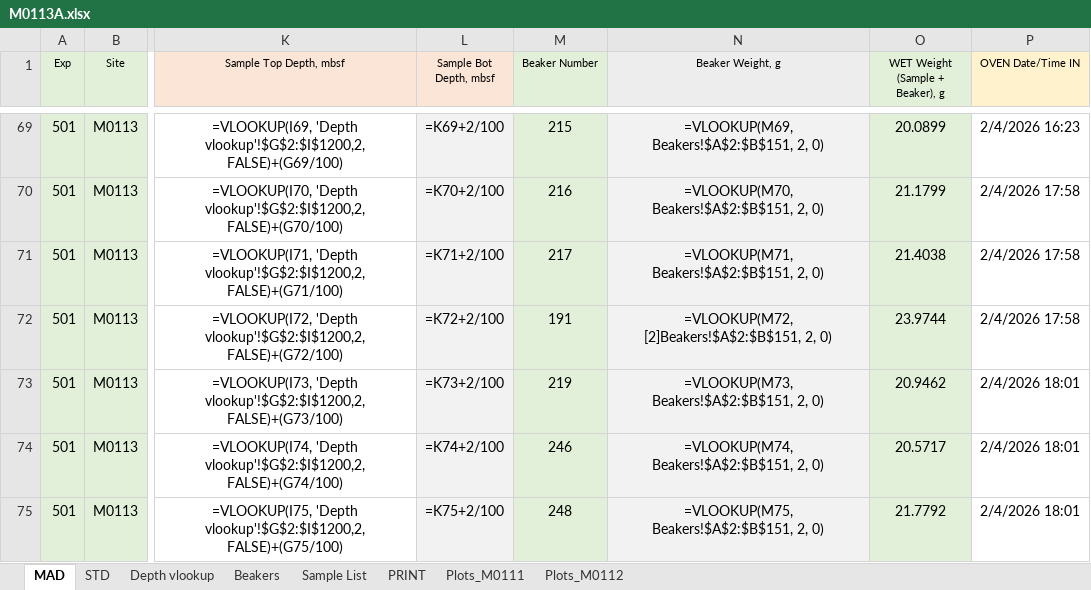
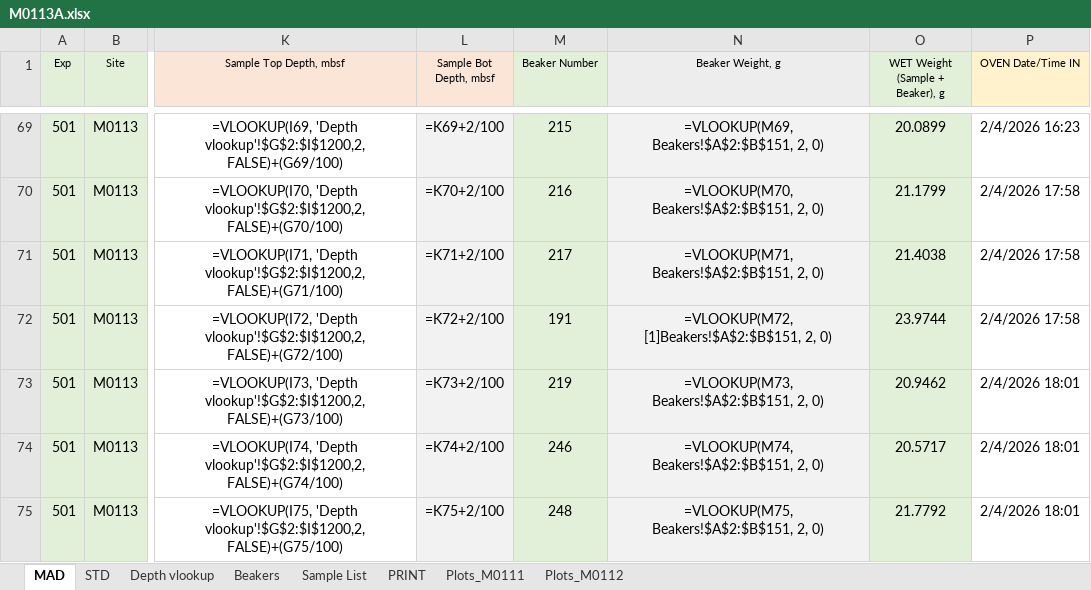
Before and after one commit to maddoxchastain-vcool/MAD-FF-Corrections-from-Varied-Salinity, an Excel workbook: spreadsheets/03_MAD/M0113A/M0113A.xlsx, sheet MAD, drawn as a sheet; only a part is shown, gaps mark what is left out; values as stored, in another font and other column widths than the file's, no borders; formulas are shown in place of their values; the diff names each change by its address in the sheet, - before the commit and + after, or states it on an @@ line.

```diff
--- a/spreadsheets/03_MAD/M0113A/M0113A.xlsx (sheet MAD)
+++ b/spreadsheets/03_MAD/M0113A/M0113A.xlsx (sheet MAD)
-N72 (Beaker Weight, g): =VLOOKUP(M72, [2]Beakers!$A$2:$B$151, 2, 0)
+N72 (Beaker Weight, g): =VLOOKUP(M72, [1]Beakers!$A$2:$B$151, 2, 0)
```
Also changed, not shown: sheet Sample List, charts or pictures, spreadsheets/03_MAD/M0111A/M0111A.xlsx, spreadsheets/03_MAD/M0111B/M0111B-MAD.xlsx, 7 other files.
